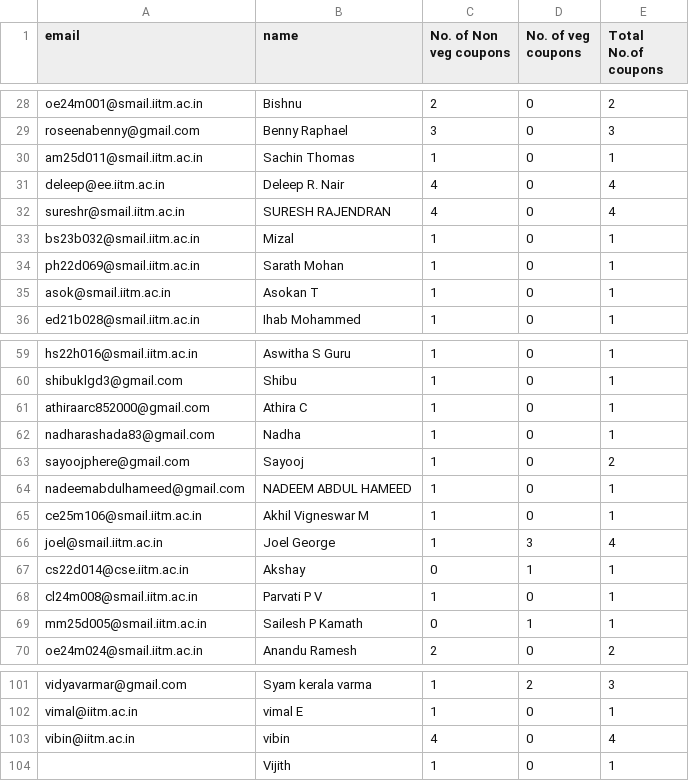
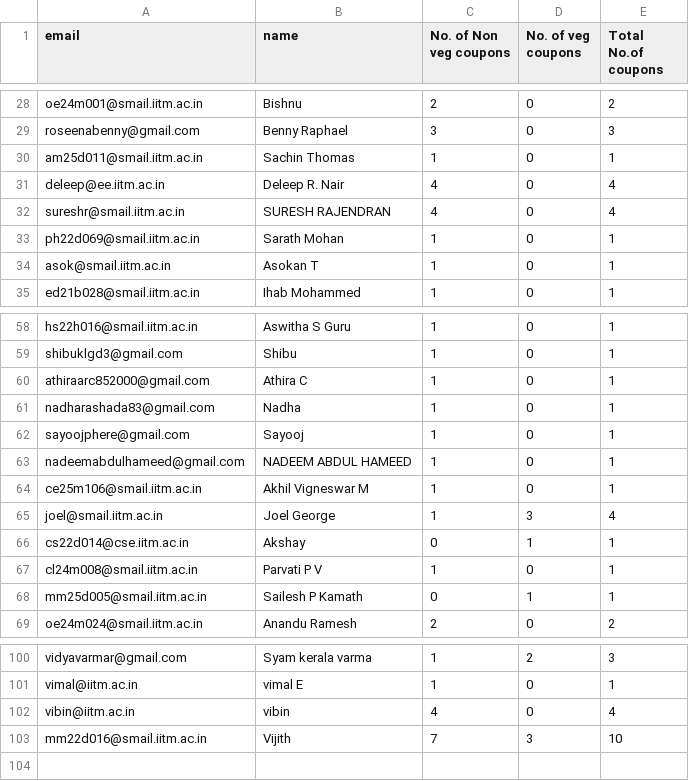
Before and after one commit to vijaykrishna483-cms/kks-Qr, a CSV file: Backend/greeesh - Sheet1.csv (was Backend/kksss - Sheet1.csv), drawn as a sheet; only a part is shown, gaps mark what is left out.

```diff
--- a/Backend/kksss - Sheet1.csv
+++ b/Backend/greeesh - Sheet1.csv
@@ -32,3 +32,2 @@ deleep@ee.iitm.ac.in,Deleep R. Nair,4,0,4
 sureshr@smail.iitm.ac.in,SURESH RAJENDRAN,4,0,4
-bs23b032@smail.iitm.ac.in,Mizal,1,0,1
 ph22d069@smail.iitm.ac.in,Sarath Mohan,1,0,1
@@ -62,3 +61,3 @@ athiraarc852000@gmail.com,Athira C,1,0,1
 nadharashada83@gmail.com,Nadha,1,0,1
-sayoojphere@gmail.com,Sayooj,1,0,2
+sayoojphere@gmail.com,Sayooj,1,0,1
 nadeemabdulhameed@gmail.com,NADEEM ABDUL HAMEED,1,0,1
@@ -103,2 +102,2 @@ vimal@iitm.ac.in,vimal E,1,0,1
 vibin@iitm.ac.in,vibin,4,0,4
-,Vijith,1,0,1
+mm22d016@smail.iitm.ac.in,Vijith,7,3,10
```
Also changed, not shown: 9 other files.
